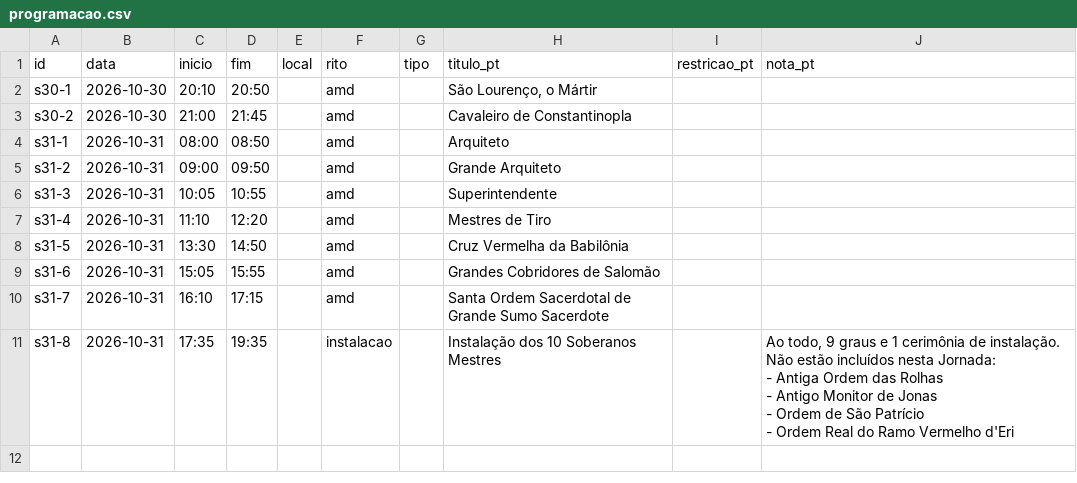
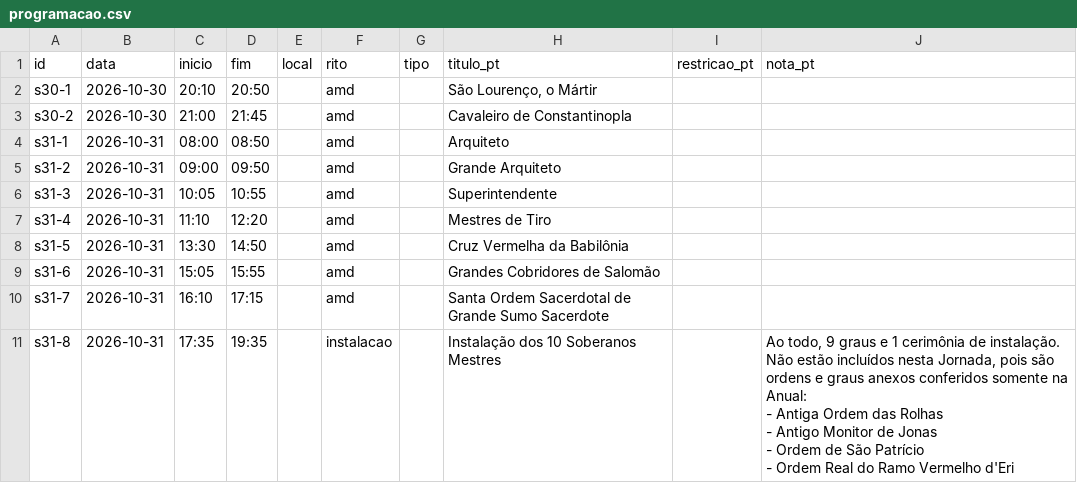
Before and after one commit to viaveritasvita/amdjornada26, a CSV file: planilha/programacao.csv, drawn as a sheet.

```diff
--- a/planilha/programacao.csv
+++ b/planilha/programacao.csv
@@ -10,7 +10,7 @@
 "s31-7","2026-10-31","16:10","17:15","","amd","","Santa Ordem Sacerdotal de Grande Sumo Sacerdote","",""
-"s31-8","2026-10-31","17:35","19:35","","instalacao","","Instalação dos 10 Soberanos Mestres","","Ao todo, 9 graus e 1 cerimônia de instalação.
-Não estão incluídos nesta Jornada:
-- Antiga Ordem das Rolhas
-- Antigo Monitor de Jonas
-- Ordem de São Patrício
-- Ordem Real do Ramo Vermelho d'Eri"
+"s31-8","2026-10-31","17:35","19:35","","instalacao","","Instalação dos 10 Soberanos Mestres","","Ao todo, 9 graus e 1 cerimônia de instalação.
+Não estão incluídos nesta Jornada, pois são ordens e graus anexos conferidos somente na Anual:
+- Antiga Ordem das Rolhas
+- Antigo Monitor de Jonas
+- Ordem de São Patrício
+- Ordem Real do Ramo Vermelho d'Eri"
```
Also changed, not shown: 16 other files.
